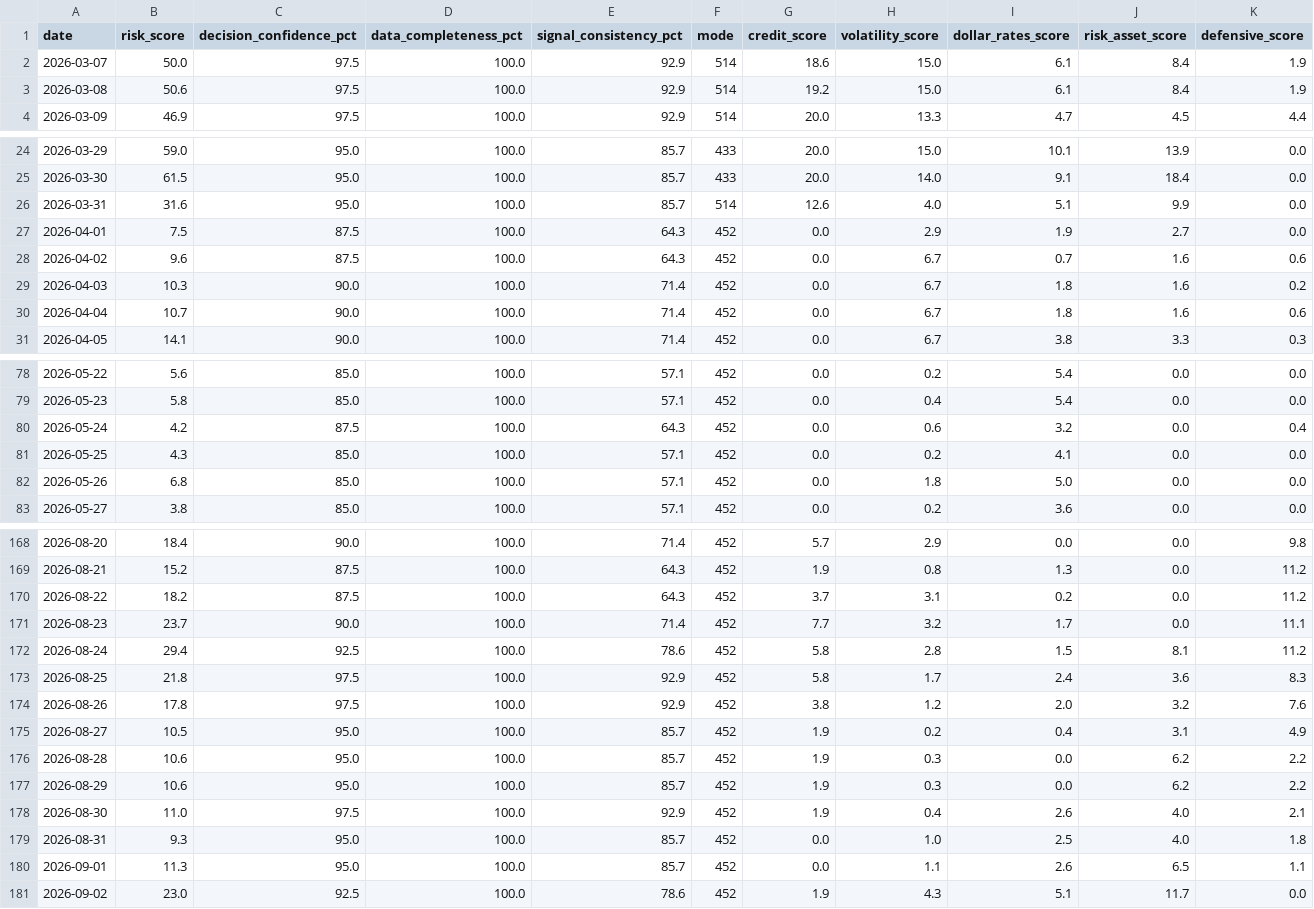
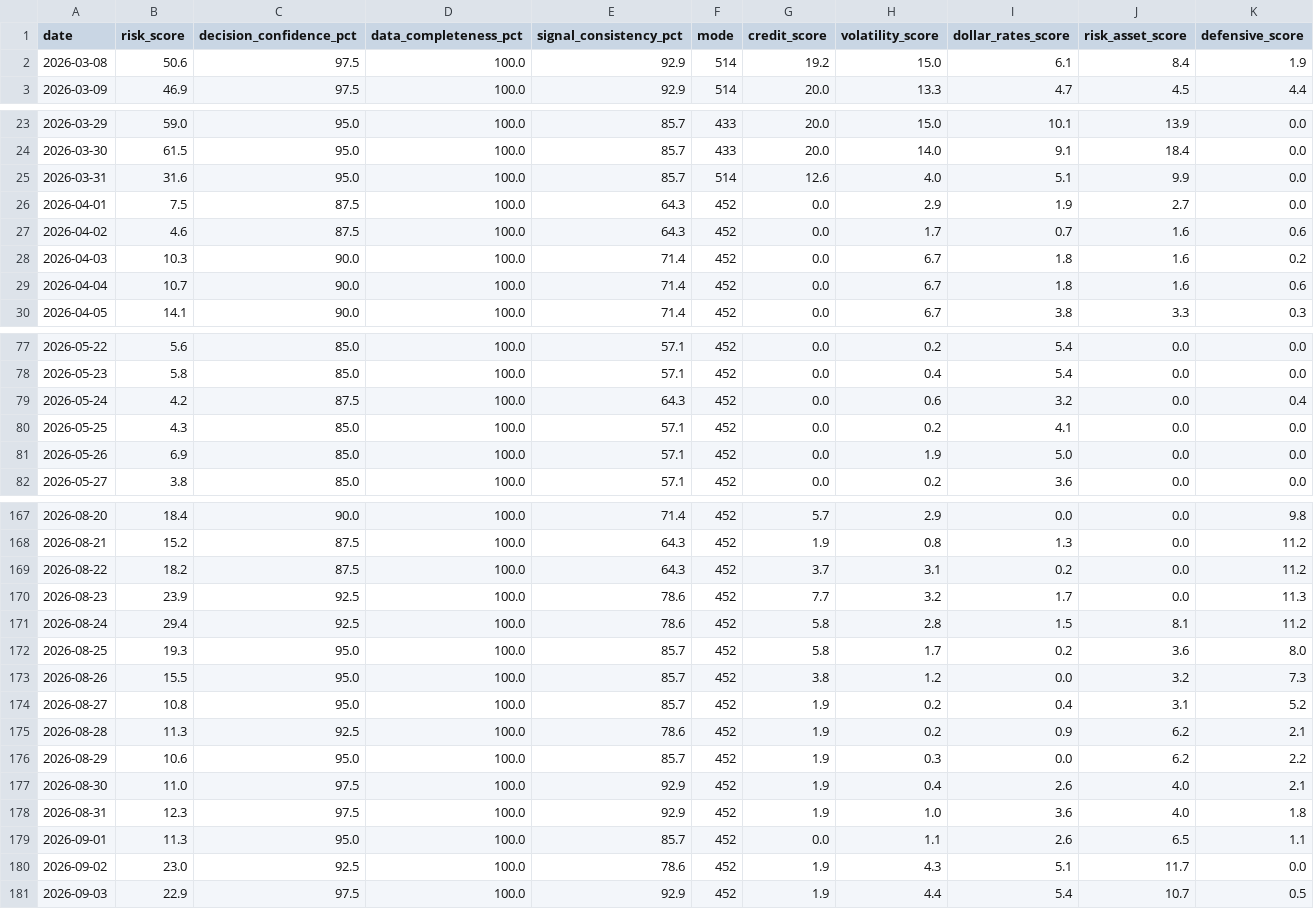
Before and after one commit to stutjeff/pios-capital-flow-engine, a CSV file: data/risk_state_history_180d.csv, drawn as a sheet; only a part is shown, gaps mark what is left out; the diff covers the shown part only.

```diff
--- a/data/risk_state_history_180d.csv
+++ b/data/risk_state_history_180d.csv
@@ -1,3 +1,2 @@
 date,risk_score,decision_confidence_pct,data_completeness_pct,signal_consistency_pct,mode,credit_score,volatility_score,dollar_rates_score,risk_asset_score,defensive_score
-2026-03-07,50.0,97.5,100.0,92.9,514,18.6,15.0,6.1,8.4,1.9
 2026-03-08,50.6,97.5,100.0,92.9,514,19.2,15.0,6.1,8.4,1.9
@@ -27,3 +26,3 @@ date,risk_score,decision_confidence_pct,data_completeness_pct,signal_consistency
 2026-04-01,7.5,87.5,100.0,64.3,452,0.0,2.9,1.9,2.7,0.0
-2026-04-02,9.6,87.5,100.0,64.3,452,0.0,6.7,0.7,1.6,0.6
+2026-04-02,4.6,87.5,100.0,64.3,452,0.0,1.7,0.7,1.6,0.6
 2026-04-03,10.3,90.0,100.0,71.4,452,0.0,6.7,1.8,1.6,0.2
@@ -81,3 +80,3 @@ date,risk_score,decision_confidence_pct,data_completeness_pct,signal_consistency
 2026-05-25,4.3,85.0,100.0,57.1,452,0.0,0.2,4.1,0.0,0.0
-2026-05-26,6.8,85.0,100.0,57.1,452,0.0,1.8,5.0,0.0,0.0
+2026-05-26,6.9,85.0,100.0,57.1,452,0.0,1.9,5.0,0.0,0.0
 2026-05-27,3.8,85.0,100.0,57.1,452,0.0,0.2,3.6,0.0,0.0
@@ -170,12 +169,13 @@ date,risk_score,decision_confidence_pct,data_completeness_pct,signal_consistency
 2026-08-22,18.2,87.5,100.0,64.3,452,3.7,3.1,0.2,0.0,11.2
-2026-08-23,23.7,90.0,100.0,71.4,452,7.7,3.2,1.7,0.0,11.1
+2026-08-23,23.9,92.5,100.0,78.6,452,7.7,3.2,1.7,0.0,11.3
 2026-08-24,29.4,92.5,100.0,78.6,452,5.8,2.8,1.5,8.1,11.2
-2026-08-25,21.8,97.5,100.0,92.9,452,5.8,1.7,2.4,3.6,8.3
-2026-08-26,17.8,97.5,100.0,92.9,452,3.8,1.2,2.0,3.2,7.6
-2026-08-27,10.5,95.0,100.0,85.7,452,1.9,0.2,0.4,3.1,4.9
-2026-08-28,10.6,95.0,100.0,85.7,452,1.9,0.3,0.0,6.2,2.2
+2026-08-25,19.3,95.0,100.0,85.7,452,5.8,1.7,0.2,3.6,8.0
+2026-08-26,15.5,95.0,100.0,85.7,452,3.8,1.2,0.0,3.2,7.3
+2026-08-27,10.8,95.0,100.0,85.7,452,1.9,0.2,0.4,3.1,5.2
+2026-08-28,11.3,92.5,100.0,78.6,452,1.9,0.2,0.9,6.2,2.1
 2026-08-29,10.6,95.0,100.0,85.7,452,1.9,0.3,0.0,6.2,2.2
 2026-08-30,11.0,97.5,100.0,92.9,452,1.9,0.4,2.6,4.0,2.1
-2026-08-31,9.3,95.0,100.0,85.7,452,0.0,1.0,2.5,4.0,1.8
+2026-08-31,12.3,97.5,100.0,92.9,452,1.9,1.0,3.6,4.0,1.8
 2026-09-01,11.3,95.0,100.0,85.7,452,0.0,1.1,2.6,6.5,1.1
 2026-09-02,23.0,92.5,100.0,78.6,452,1.9,4.3,5.1,11.7,0.0
+2026-09-03,22.9,97.5,100.0,92.9,452,1.9,4.4,5.4,10.7,0.5
```
Also changed, not shown: 73 edited cells elsewhere in this file, data/capital_flow_timeseries_180d.csv, data/factor_analysis.csv, 3 other files.
